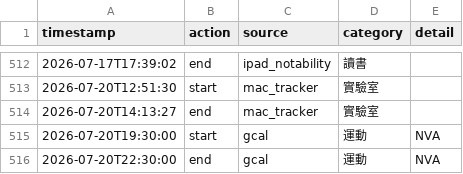
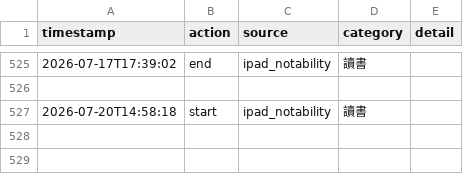
Before and after one commit to ssuyu0829/tt-f6a83b, a CSV file: data.csv, drawn as a sheet; only a part is shown, gaps mark what is left out; the diff covers the shown part only.

Commit message:
sync 2026-07-20 15:28

```diff
--- a/data.csv
+++ b/data.csv
@@ -512,5 +525,3 @@ timestamp,action,source,category,detail
 2026-07-17T17:39:02,end,ipad_notability,讀書,
-2026-07-20T12:51:30,start,mac_tracker,實驗室,
-2026-07-20T14:13:27,end,mac_tracker,實驗室,
-2026-07-20T19:30:00,start,gcal,運動,NVA
-2026-07-20T22:30:00,end,gcal,運動,NVA
+
+2026-07-20T14:58:18,start,ipad_notability,讀書,
```
Also changed, not shown: 13 added rows and 2 moved rows elsewhere in this file.
